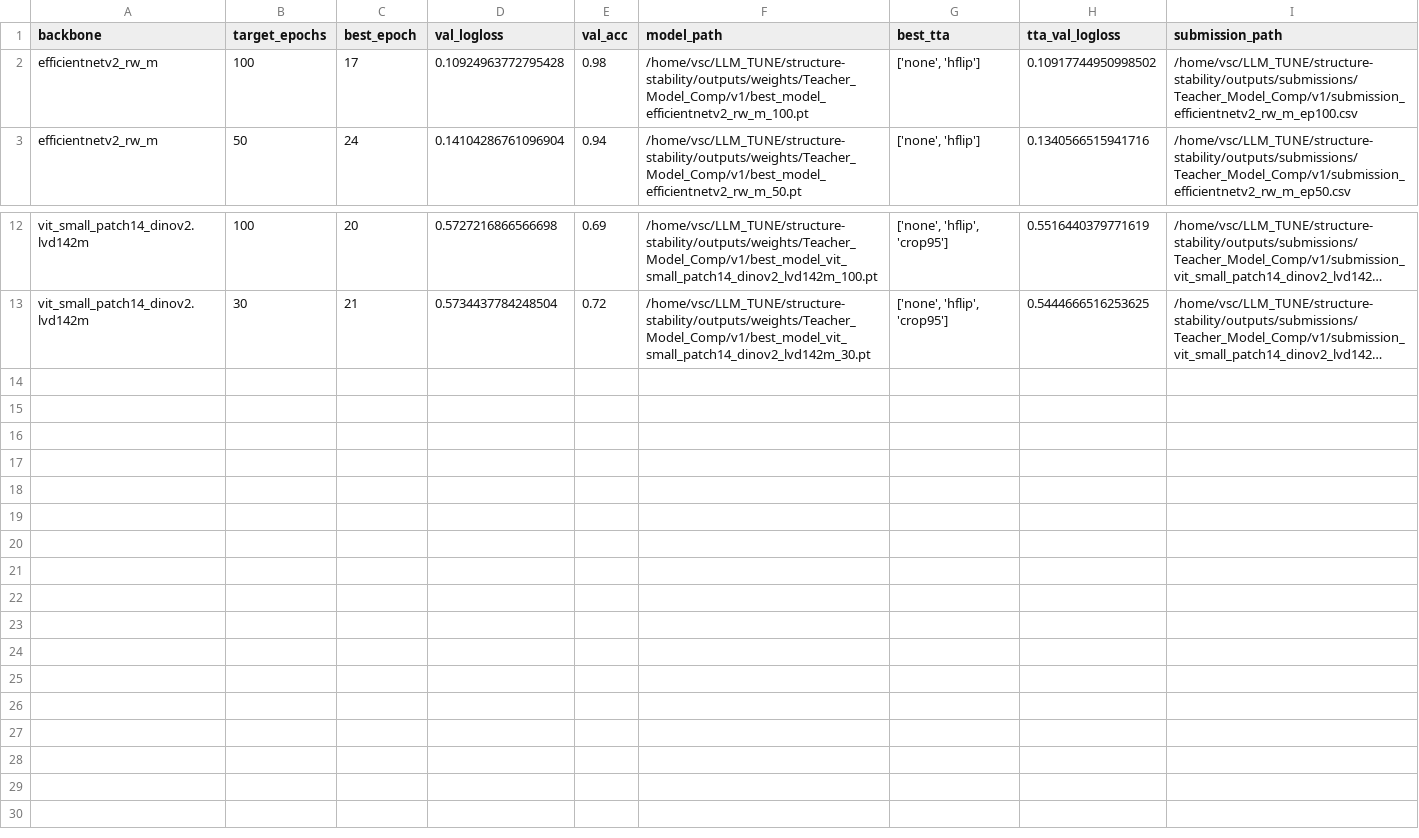
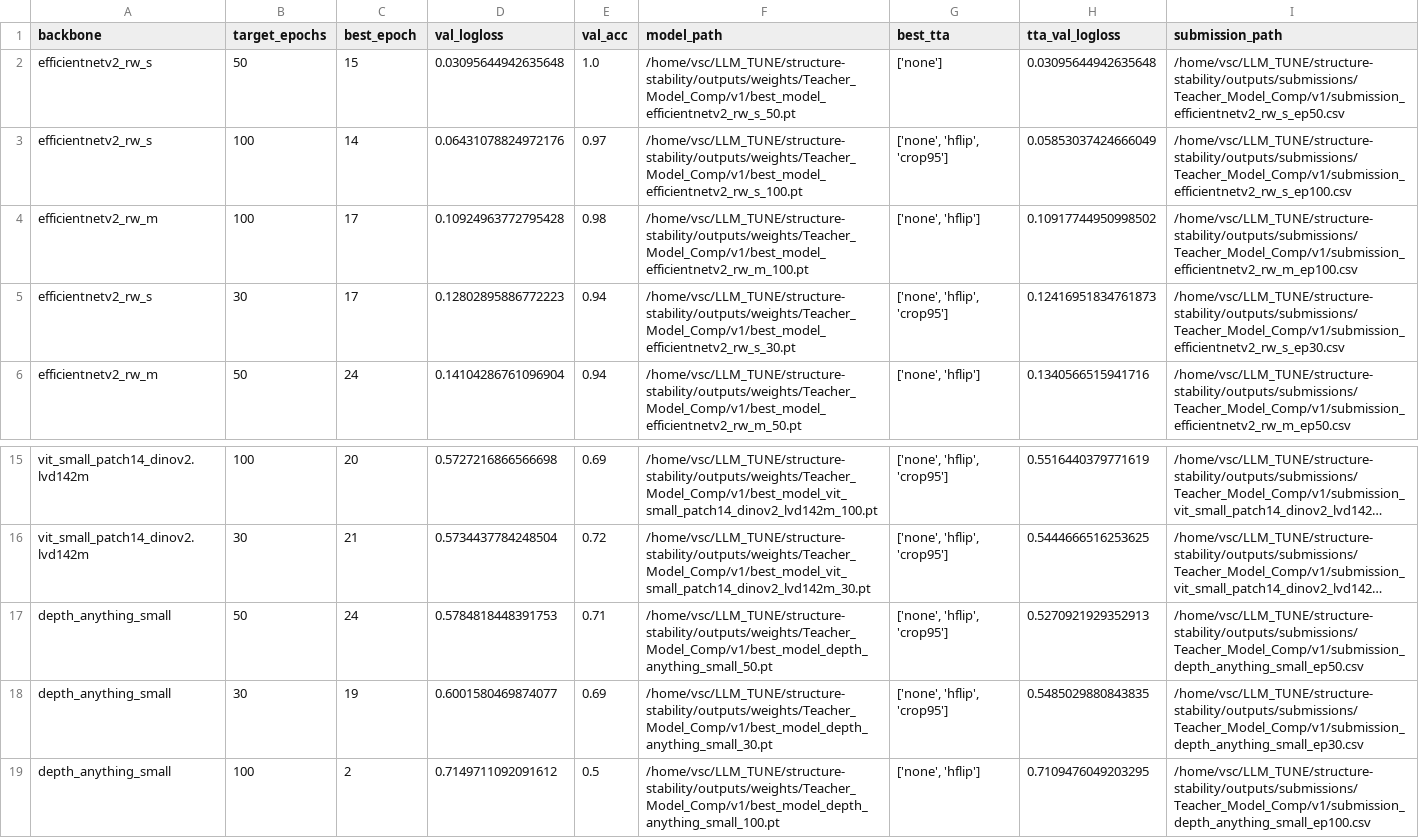
Before and after one commit to whyz-dev/structure-stability, a CSV file: outputs/eda_preprocessing/Teacher_Model_Comp/v1/mv_caf_ensemble_v1.0_eval.csv, drawn as a sheet; only a part is shown, gaps mark what is left out; long unchanged cells end in …; the diff names each change by its address in the sheet, - before the commit and + after, or states it on an @@ line.

```diff
--- a/outputs/eda_preprocessing/Teacher_Model_Comp/v1/mv_caf_ensemble_v1.0_eval.csv
+++ b/outputs/eda_preprocessing/Teacher_Model_Comp/v1/mv_caf_ensemble_v1.0_eval.csv
+row 2: efficientnetv2_rw_s | 50 | 15 | 0.03095644942635648 | 1.0 | /home/vsc/LLM_TUNE/structure-stability/outputs/weights/Teacher_Model_Comp/v1/best_model_efficientnetv2_rw_s_50.pt | ['none'] | 0.03095644942635648 | /home/vsc/LLM_TUNE/structure-stability/outputs/submissions/Teacher_Model_Comp/v1/submission_efficientnetv2_rw_s_ep50.csv
+row 3: efficientnetv2_rw_s | 100 | 14 | 0.06431078824972176 | 0.97 | /home/vsc/LLM_TUNE/structure-stability/outputs/weights/Teacher_Model_Comp/v1/best_model_efficientnetv2_rw_s_100.pt | ['none', 'hflip', 'crop95'] | 0.05853037424666049 | /home/vsc/LLM_TUNE/structure-stability/outputs/submissions/Teacher_Model_Comp/v1/submission_efficientnetv2_rw_s_ep100.csv
+row 5: efficientnetv2_rw_s | 30 | 17 | 0.12802895886772223 | 0.94 | /home/vsc/LLM_TUNE/structure-stability/outputs/weights/Teacher_Model_Comp/v1/best_model_efficientnetv2_rw_s_30.pt | ['none', 'hflip', 'crop95'] | 0.12416951834761873 | /home/vsc/LLM_TUNE/structure-stability/outputs/submissions/Teacher_Model_Comp/v1/submission_efficientnetv2_rw_s_ep30.csv
+row 17: depth_anything_small | 50 | 24 | 0.5784818448391753 | 0.71 | /home/vsc/LLM_TUNE/structure-stability/outputs/weights/Teacher_Model_Comp/v1/best_model_depth_anything_small_50.pt | ['none', 'hflip', 'crop95'] | 0.5270921929352913 | /home/vsc/LLM_TUNE/structure-stability/outputs/submissions/Teacher_Model_Comp/v1/submission_depth_anything_small_ep50.csv
+row 18: depth_anything_small | 30 | 19 | 0.6001580469874077 | 0.69 | /home/vsc/LLM_TUNE/structure-stability/outputs/weights/Teacher_Model_Comp/v1/best_model_depth_anything_small_30.pt | ['none', 'hflip', 'crop95'] | 0.5485029880843835 | /home/vsc/LLM_TUNE/structure-stability/outputs/submissions/Teacher_Model_Comp/v1/submission_depth_anything_small_ep30.csv
+row 19: depth_anything_small | 100 | 2 | 0.7149711092091612 | 0.5 | /home/vsc/LLM_TUNE/structure-stability/outputs/weights/Teacher_Model_Comp/v1/best_model_depth_anything_small_100.pt | ['none', 'hflip'] | 0.7109476049203295 | /home/vsc/LLM_TUNE/structure-stability/outputs/submissions/Teacher_Model_Comp/v1/submission_depth_anything_small_ep100.csv
```
Also changed, not shown: 59 other files.
